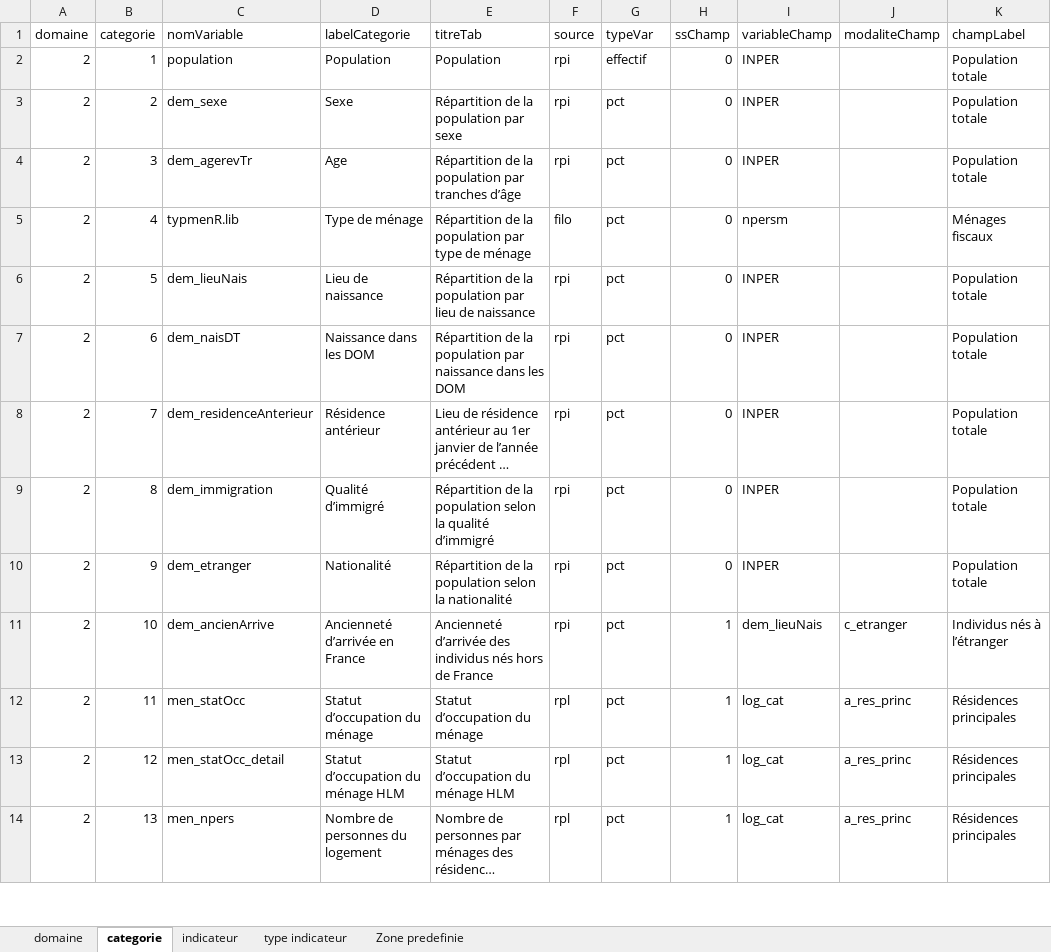
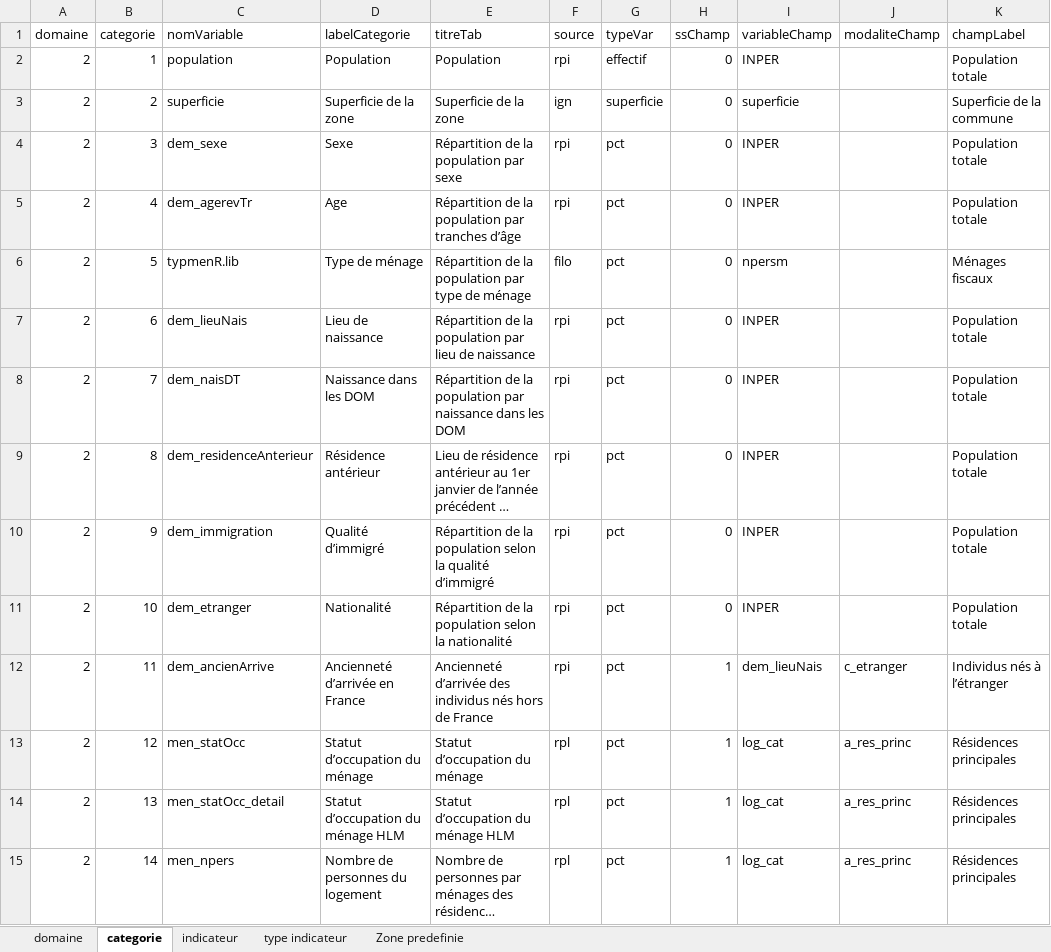
Before and after one commit to NKempf/Agate, an Excel workbook: Data/Liste indicateurs statistiques/Agate - indicateurs statistiques_v2.xlsx, sheet categorie, drawn as a sheet; only a part is shown; long unchanged cells end in …; values as stored, in another font and other column widths than the file's, no borders; charts and pictures not drawn; addresses are those after the commit; the diff covers the shown part only; the diff names each change by its address in the sheet, - before the commit and + after, or states it on an @@ line.

```diff
--- a/Data/Liste indicateurs statistiques/Agate - indicateurs statistiques_v2.xlsx (sheet categorie)
+++ b/Data/Liste indicateurs statistiques/Agate - indicateurs statistiques_v2.xlsx (sheet categorie)
+row 3: 2 | 2 | superficie | Superficie de la zone | Superficie de la zone | ign | superficie | 0 | superficie |  | Superficie de la commune
-B4 (categorie): 2
+B4 (categorie): 3
-B5 (categorie): 3
+B5 (categorie): 4
-B6 (categorie): 4
+B6 (categorie): 5
-B7 (categorie): 5
+B7 (categorie): 6
-B8 (categorie): 6
+B8 (categorie): 7
-B9 (categorie): 7
+B9 (categorie): 8
-B10 (categorie): 8
+B10 (categorie): 9
-B11 (categorie): 9
+B11 (categorie): 10
-B12 (categorie): 10
+B12 (categorie): 11
-B13 (categorie): 11
+B13 (categorie): 12
-B14 (categorie): 12
+B14 (categorie): 13
-B15 (categorie): 13
+B15 (categorie): 14
```
Also changed, not shown: 2 added rows and 8 edited cells elsewhere in this sheet, sheet indicateur, 14 other files.
